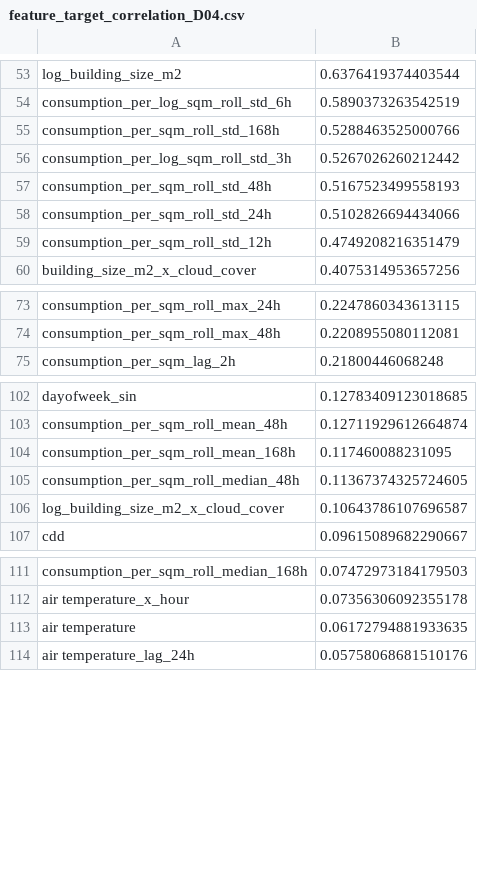
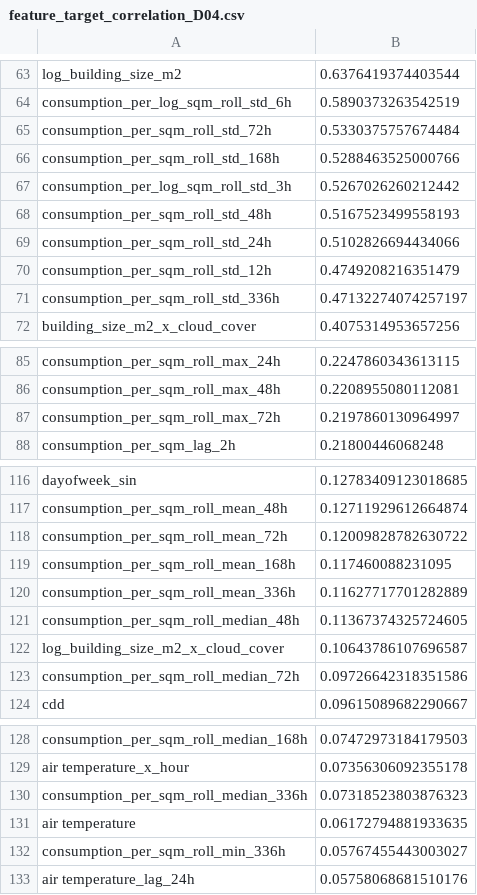
Before and after one commit to PlatDrake2875/enfield_estonia, a CSV file: results/xgboost_results/data/correlations/feature_target_correlation_D04.csv, drawn as a sheet; only a part is shown, gaps mark what is left out; the diff covers the shown part only.

```diff
--- a/results/xgboost_results/data/correlations/feature_target_correlation_D04.csv
+++ b/results/xgboost_results/data/correlations/feature_target_correlation_D04.csv
@@ -54,2 +64,3 @@ log_building_size_m2,0.6376419374403544
 consumption_per_log_sqm_roll_std_6h,0.5890373263542519
+consumption_per_sqm_roll_std_72h,0.5330375757674484
 consumption_per_sqm_roll_std_168h,0.5288463525000766
@@ -59,2 +70,3 @@ consumption_per_sqm_roll_std_24h,0.5102826694434066
 consumption_per_sqm_roll_std_12h,0.4749208216351479
+consumption_per_sqm_roll_std_336h,0.47132274074257197
 building_size_m2_x_cloud_cover,0.4075314953657256
@@ -74,2 +86,3 @@ consumption_per_sqm_roll_max_24h,0.2247860343613115
 consumption_per_sqm_roll_max_48h,0.2208955080112081
+consumption_per_sqm_roll_max_72h,0.2197860130964997
 consumption_per_sqm_lag_2h,0.21800446068248
@@ -103,5 +117,8 @@ dayofweek_sin,0.12783409123018685
 consumption_per_sqm_roll_mean_48h,0.12711929612664874
+consumption_per_sqm_roll_mean_72h,0.12009828782630722
 consumption_per_sqm_roll_mean_168h,0.117460088231095
+consumption_per_sqm_roll_mean_336h,0.11627717701282889
 consumption_per_sqm_roll_median_48h,0.11367374325724605
 log_building_size_m2_x_cloud_cover,0.10643786107696587
+consumption_per_sqm_roll_median_72h,0.09726642318351586
 cdd,0.09615089682290667
@@ -112,3 +129,5 @@ consumption_per_sqm_roll_median_168h,0.07472973184179503
 air temperature_x_hour,0.07356306092355178
+consumption_per_sqm_roll_median_336h,0.07318523803876323
 air temperature,0.06172794881933635
+consumption_per_sqm_roll_min_336h,0.05767455443003027
 air temperature_lag_24h,0.05758068681510176
```
Also changed, not shown: 12 added rows elsewhere in this file, 3 other files.
